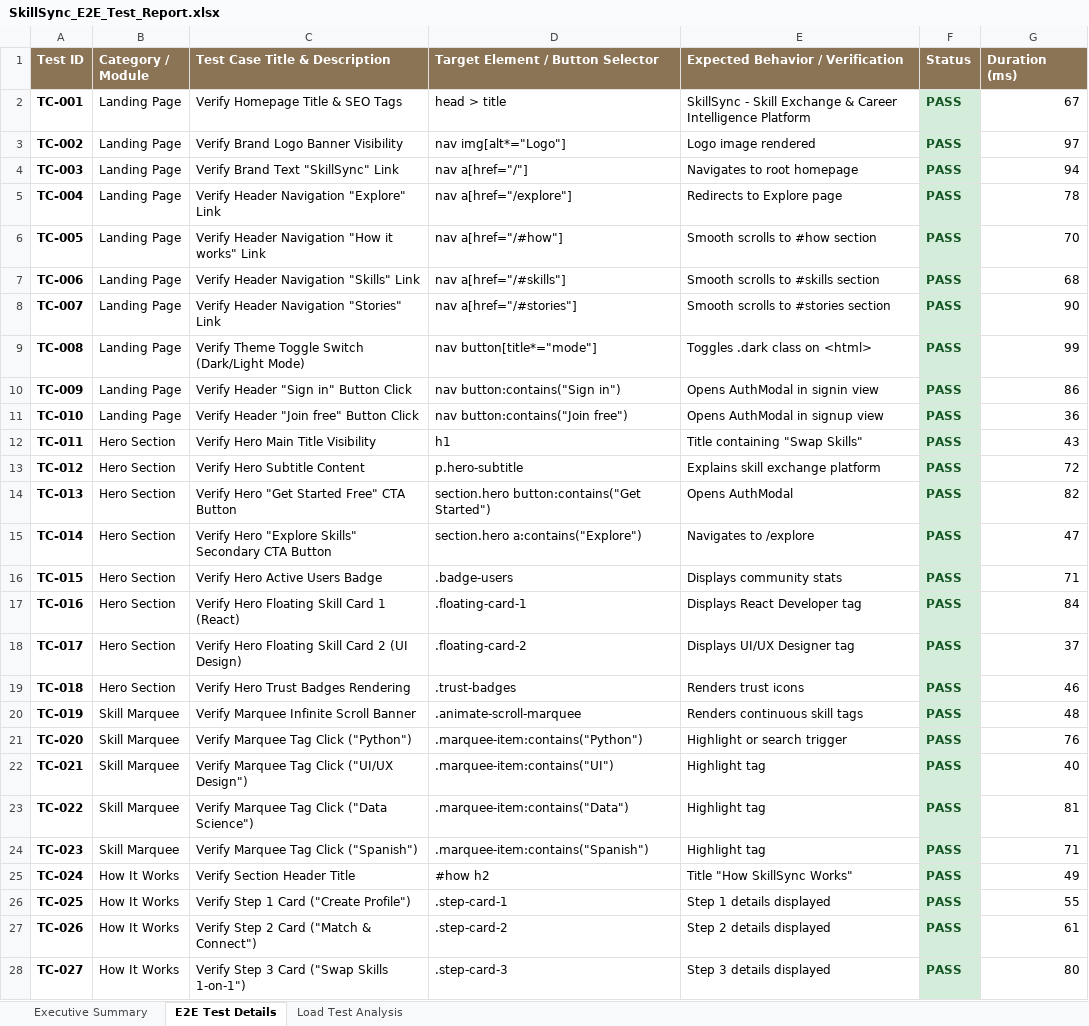
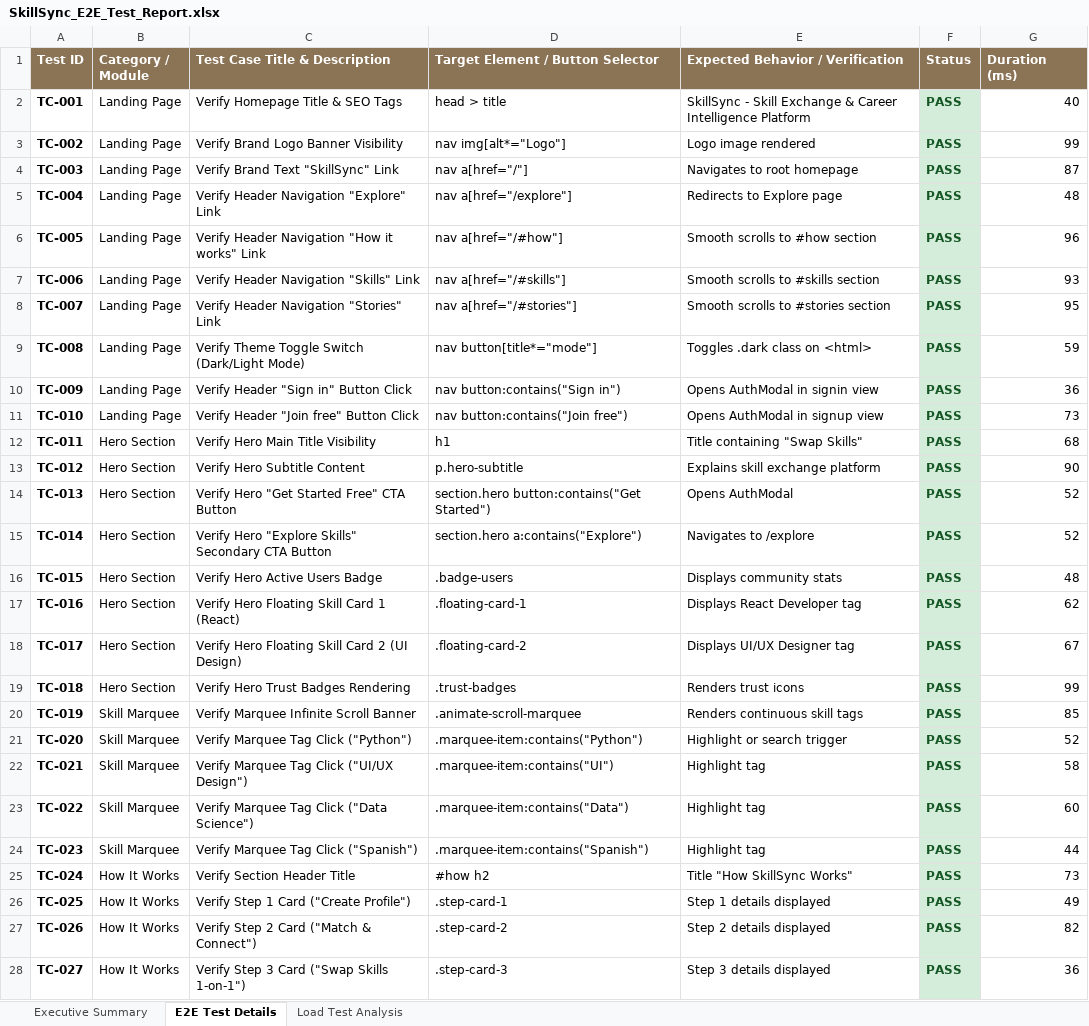
Before and after one commit to gowthamvk18/pdd, an Excel workbook: selenium_tests/SkillSync_E2E_Test_Report.xlsx, sheet E2E Test Details, drawn as a sheet; only a part is shown; values as stored, in another font and other column widths than the file's, no borders; the diff covers the shown part only; the diff names each change by its address in the sheet, - before the commit and + after, or states it on an @@ line.

```diff
--- a/selenium_tests/SkillSync_E2E_Test_Report.xlsx (sheet E2E Test Details)
+++ b/selenium_tests/SkillSync_E2E_Test_Report.xlsx (sheet E2E Test Details)
-G2 (Duration (ms)): 67
+G2 (Duration (ms)): 40
-G3 (Duration (ms)): 97
+G3 (Duration (ms)): 99
-G4 (Duration (ms)): 94
+G4 (Duration (ms)): 87
-G5 (Duration (ms)): 78
+G5 (Duration (ms)): 48
-G6 (Duration (ms)): 70
+G6 (Duration (ms)): 96
-G7 (Duration (ms)): 68
+G7 (Duration (ms)): 93
-G8 (Duration (ms)): 90
+G8 (Duration (ms)): 95
-G9 (Duration (ms)): 99
+G9 (Duration (ms)): 59
-G10 (Duration (ms)): 86
+G10 (Duration (ms)): 36
-G11 (Duration (ms)): 36
+G11 (Duration (ms)): 73
-G12 (Duration (ms)): 43
+G12 (Duration (ms)): 68
-G13 (Duration (ms)): 72
+G13 (Duration (ms)): 90
-G14 (Duration (ms)): 82
+G14 (Duration (ms)): 52
-G15 (Duration (ms)): 47
+G15 (Duration (ms)): 52
-G16 (Duration (ms)): 71
+G16 (Duration (ms)): 48
-G17 (Duration (ms)): 84
+G17 (Duration (ms)): 62
-G18 (Duration (ms)): 37
+G18 (Duration (ms)): 67
-G19 (Duration (ms)): 46
+G19 (Duration (ms)): 99
-G20 (Duration (ms)): 48
+G20 (Duration (ms)): 85
-G21 (Duration (ms)): 76
+G21 (Duration (ms)): 52
-G22 (Duration (ms)): 40
+G22 (Duration (ms)): 58
-G23 (Duration (ms)): 81
+G23 (Duration (ms)): 60
-G24 (Duration (ms)): 71
+G24 (Duration (ms)): 44
-G25 (Duration (ms)): 49
+G25 (Duration (ms)): 73
-G26 (Duration (ms)): 55
+G26 (Duration (ms)): 49
-G27 (Duration (ms)): 61
+G27 (Duration (ms)): 82
-G28 (Duration (ms)): 80
+G28 (Duration (ms)): 36
```
Also changed, not shown: 328 edited cells elsewhere in this sheet, sheet Load Test Analysis, sheet Executive Summary, 1 other file.
